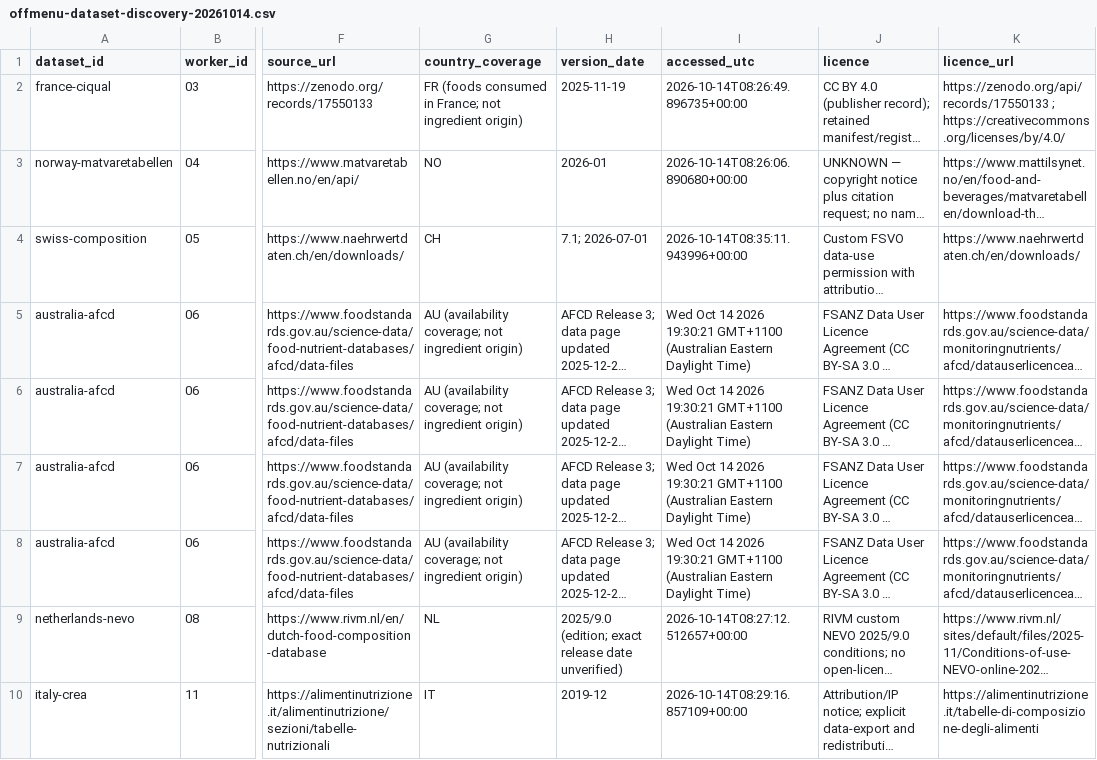
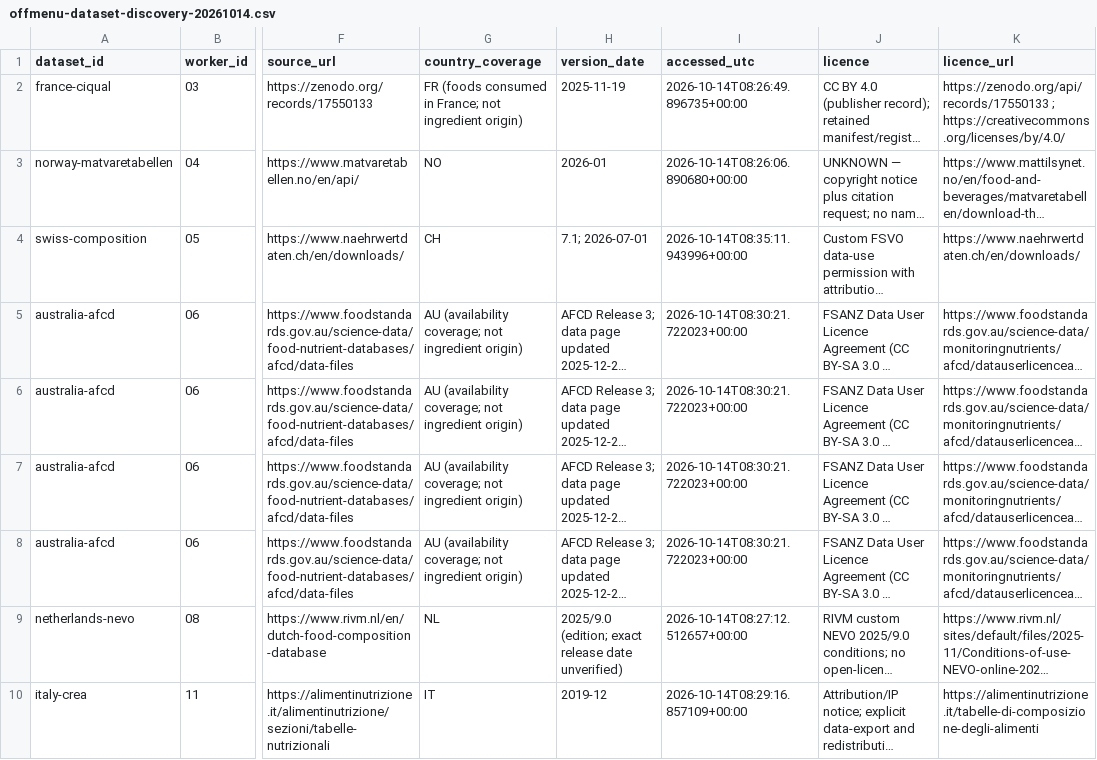
Before and after one commit to maldous/offmenu, a CSV file: docs/dataset-discovery/offmenu-dataset-discovery-20261014.csv, drawn as a sheet; only a part is shown, gaps mark what is left out; long unchanged cells end in …; the diff names each change by its address in the sheet, - before the commit and + after, or states it on an @@ line.

Commit message:
Bind all dataset source and receipt provenance to immutable committed blobs

```diff
--- a/docs/dataset-discovery/offmenu-dataset-discovery-20261014.csv
+++ b/docs/dataset-discovery/offmenu-dataset-discovery-20261014.csv
-I5:I8 (accessed_utc): Wed Oct 14 2026 19:30:21 GMT+1100 (Australian Eastern Daylight Time)
+I5:I8 (accessed_utc): 2026-10-14T08:30:21.722023+00:00
```
Also changed, not shown: 1 other file.
